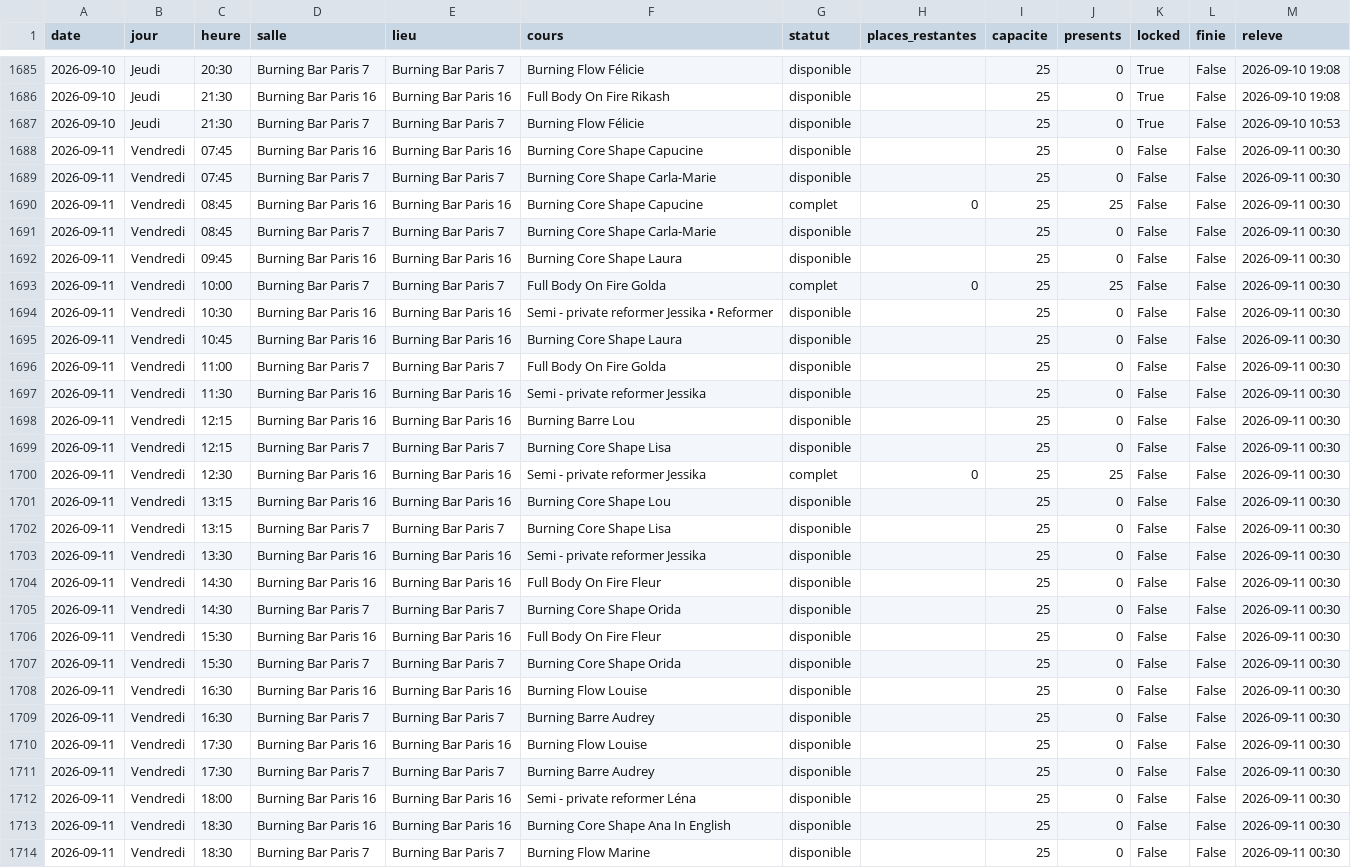
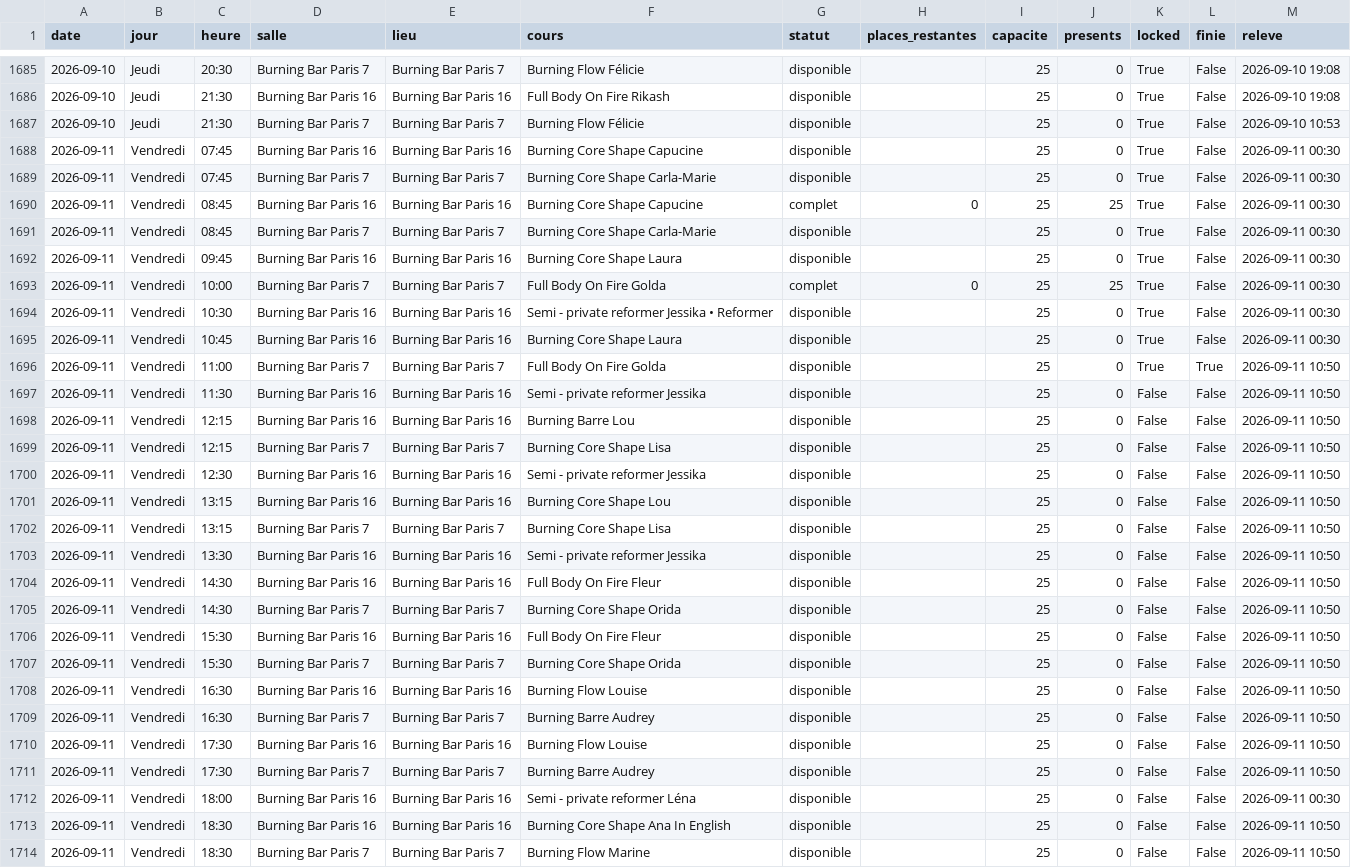
Before and after one commit to sachabitoun17-ctrl/reset, a CSV file: burningbar_seances.csv, drawn as a sheet; only a part is shown, gaps mark what is left out; the diff covers the shown part only; the diff names each change by its address in the sheet, - before the commit and + after, or states it on an @@ line.

```diff
--- a/burningbar_seances.csv
+++ b/burningbar_seances.csv
-K1688:K1696 (locked): False
+K1688:K1696 (locked): True
-L1696 (finie): False
+L1696 (finie): True
-M1696:M1711 (releve): 2026-09-11 00:30
+M1696:M1711 (releve): 2026-09-11 10:50
-G1700 (statut): complet
+G1700 (statut): disponible
-H1700 (places_restantes): 0
+H1700 (places_restantes): (empty)
-J1700 (presents): 25
+J1700 (presents): 0
-M1713:M1714 (releve): 2026-09-11 00:30
+M1713:M1714 (releve): 2026-09-11 10:50
```
Also changed, not shown: 2 edited cells elsewhere in this file, senseclub_seances.csv, 4 other files.
